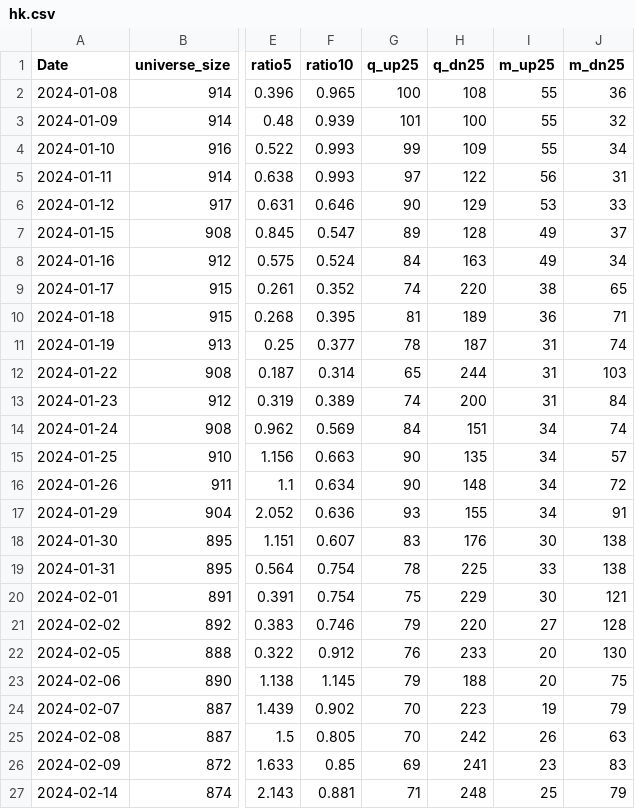
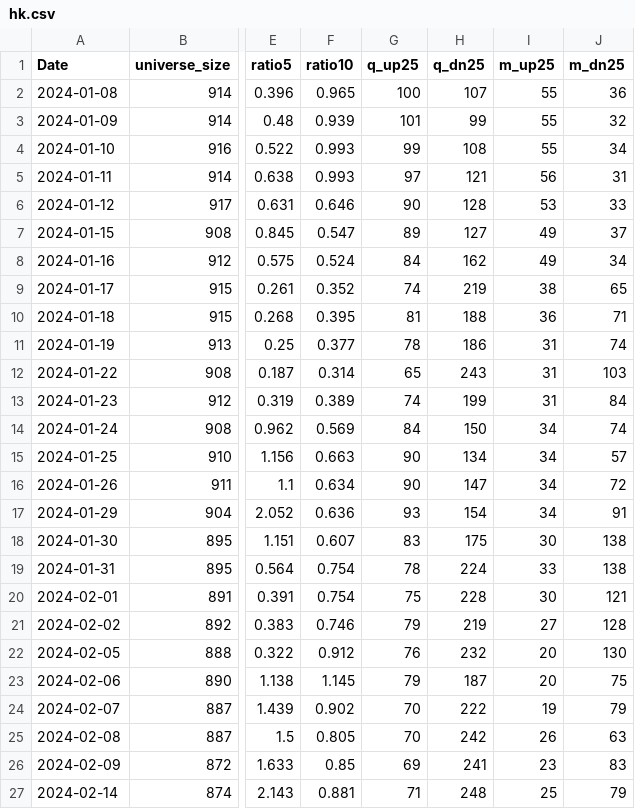
Before and after one commit to nick-l-wh/asia-breadth, a CSV file: data/hk.csv, drawn as a sheet; only a part is shown, gaps mark what is left out; the diff covers the shown part only; the diff names each change by its address in the sheet, - before the commit and + after, or states it on an @@ line.

```diff
--- a/data/hk.csv
+++ b/data/hk.csv
-H2 (q_dn25): 108
+H2 (q_dn25): 107
-H3 (q_dn25): 100
+H3 (q_dn25): 99
-H4 (q_dn25): 109
+H4 (q_dn25): 108
-H5 (q_dn25): 122
+H5 (q_dn25): 121
-H6 (q_dn25): 129
+H6 (q_dn25): 128
-H7 (q_dn25): 128
+H7 (q_dn25): 127
-H8 (q_dn25): 163
+H8 (q_dn25): 162
-H9 (q_dn25): 220
+H9 (q_dn25): 219
-H10 (q_dn25): 189
+H10 (q_dn25): 188
-H11 (q_dn25): 187
+H11 (q_dn25): 186
-H12 (q_dn25): 244
+H12 (q_dn25): 243
-H13 (q_dn25): 200
+H13 (q_dn25): 199
-H14 (q_dn25): 151
+H14 (q_dn25): 150
-H15 (q_dn25): 135
+H15 (q_dn25): 134
-H16 (q_dn25): 148
+H16 (q_dn25): 147
-H17 (q_dn25): 155
+H17 (q_dn25): 154
-H18 (q_dn25): 176
+H18 (q_dn25): 175
-H19 (q_dn25): 225
+H19 (q_dn25): 224
-H20 (q_dn25): 229
+H20 (q_dn25): 228
-H21 (q_dn25): 220
+H21 (q_dn25): 219
-H22 (q_dn25): 233
+H22 (q_dn25): 232
-H23 (q_dn25): 188
+H23 (q_dn25): 187
-H24 (q_dn25): 223
+H24 (q_dn25): 222
```
Also changed, not shown: 1 added row and 25 edited cells elsewhere in this file, data/au.csv, data/jp.csv, 1 other file.
